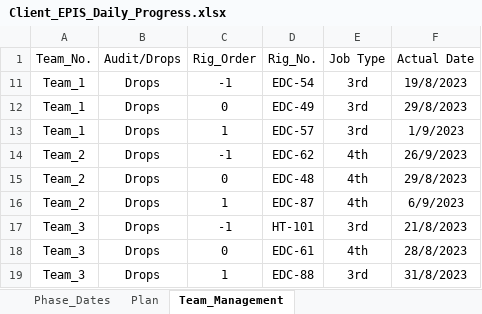
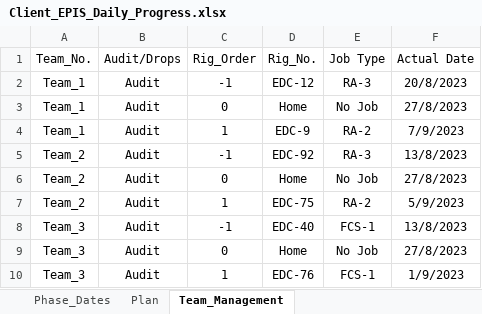
Before and after one commit to EPIS2023/KPC_EPIS_Follow_Up, an Excel workbook: Client_EPIS_Daily_Progress.xlsx, sheet Team_Management, drawn as a sheet; values as stored, in another font and other column widths than the file's, no borders; addresses are those after the commit; the diff names each change by its address in the sheet, - before the commit and + after, or states it on an @@ line.

```diff
--- a/Client_EPIS_Daily_Progress.xlsx (sheet Team_Management)
+++ b/Client_EPIS_Daily_Progress.xlsx (sheet Team_Management)
-B2:B10 (Audit/Drops): Drops
+B2:B10 (Audit/Drops): Audit
-D2 (Rig_No.): EDC-54
+D2 (Rig_No.): EDC-12
-E2 (Job Type): 3rd
+E2 (Job Type): RA-3
-F2 (Actual Date): 19/8/2023
+F2 (Actual Date): 20/8/2023
-D3 (Rig_No.): EDC-49
+D3 (Rig_No.): Home
-E3 (Job Type): 3rd
+E3 (Job Type): No Job
-F3 (Actual Date): 29/8/2023
+F3 (Actual Date): 27/8/2023
-D4 (Rig_No.): EDC-57
+D4 (Rig_No.): EDC-9
-E4 (Job Type): 3rd
+E4 (Job Type): RA-2
-F4 (Actual Date): 1/9/2023
+F4 (Actual Date): 7/9/2023
-D5 (Rig_No.): EDC-62
+D5 (Rig_No.): EDC-92
-E5 (Job Type): 4th
+E5 (Job Type): RA-3
-F5 (Actual Date): 26/9/2023
+F5 (Actual Date): 13/8/2023
-D6 (Rig_No.): EDC-48
+D6 (Rig_No.): Home
-E6 (Job Type): 4th
+E6 (Job Type): No Job
-F6 (Actual Date): 29/8/2023
+F6 (Actual Date): 27/8/2023
-D7 (Rig_No.): EDC-87
+D7 (Rig_No.): EDC-75
-E7 (Job Type): 4th
+E7 (Job Type): RA-2
-F7 (Actual Date): 6/9/2023
+F7 (Actual Date): 5/9/2023
-D8 (Rig_No.): HT-101
+D8 (Rig_No.): EDC-40
-E8 (Job Type): 3rd
+E8 (Job Type): FCS-1
-F8 (Actual Date): 21/8/2023
+F8 (Actual Date): 13/8/2023
-D9 (Rig_No.): EDC-61
+D9 (Rig_No.): Home
-E9 (Job Type): 4th
+E9 (Job Type): No Job
-F9 (Actual Date): 28/8/2023
+F9 (Actual Date): 27/8/2023
-D10 (Rig_No.): EDC-88
+D10 (Rig_No.): EDC-76
-E10 (Job Type): 3rd
+E10 (Job Type): FCS-1
-F10 (Actual Date): 31/8/2023
+F10 (Actual Date): 1/9/2023
```
Also changed, not shown: sheet Plan, sheet Drops_Teams_Follow_Up, sheet Phase_Dates, hidden cells.
